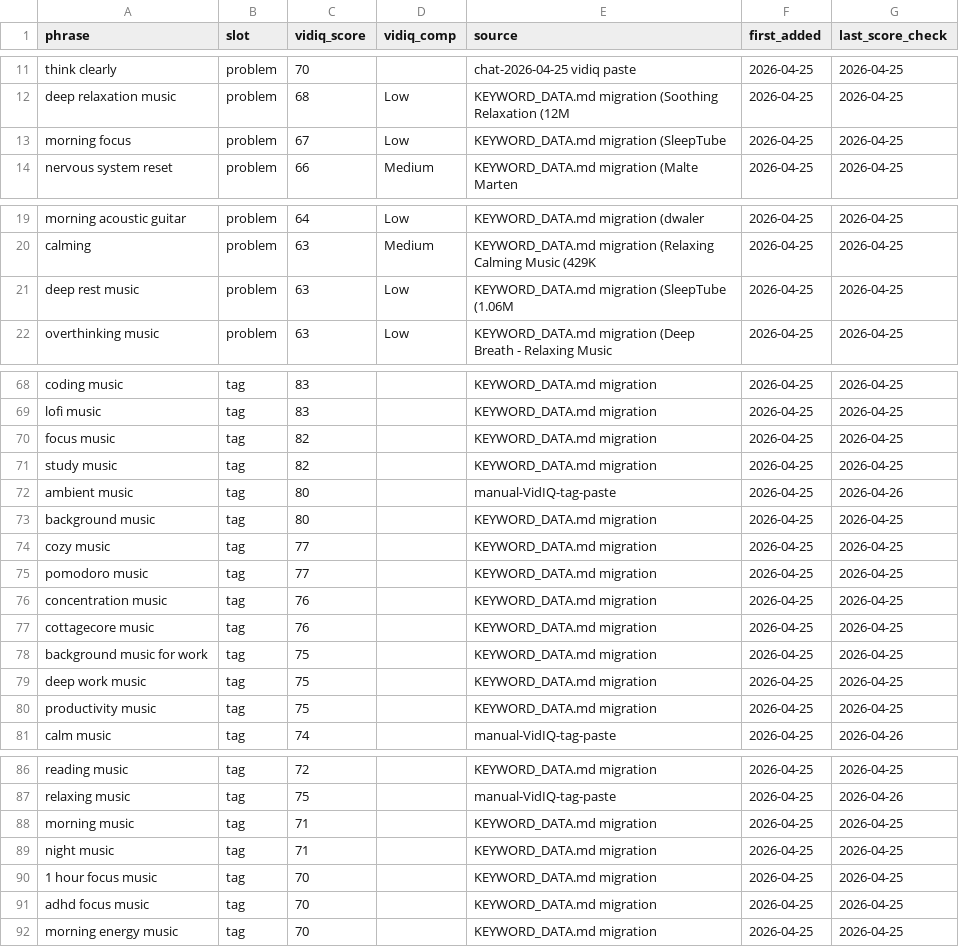
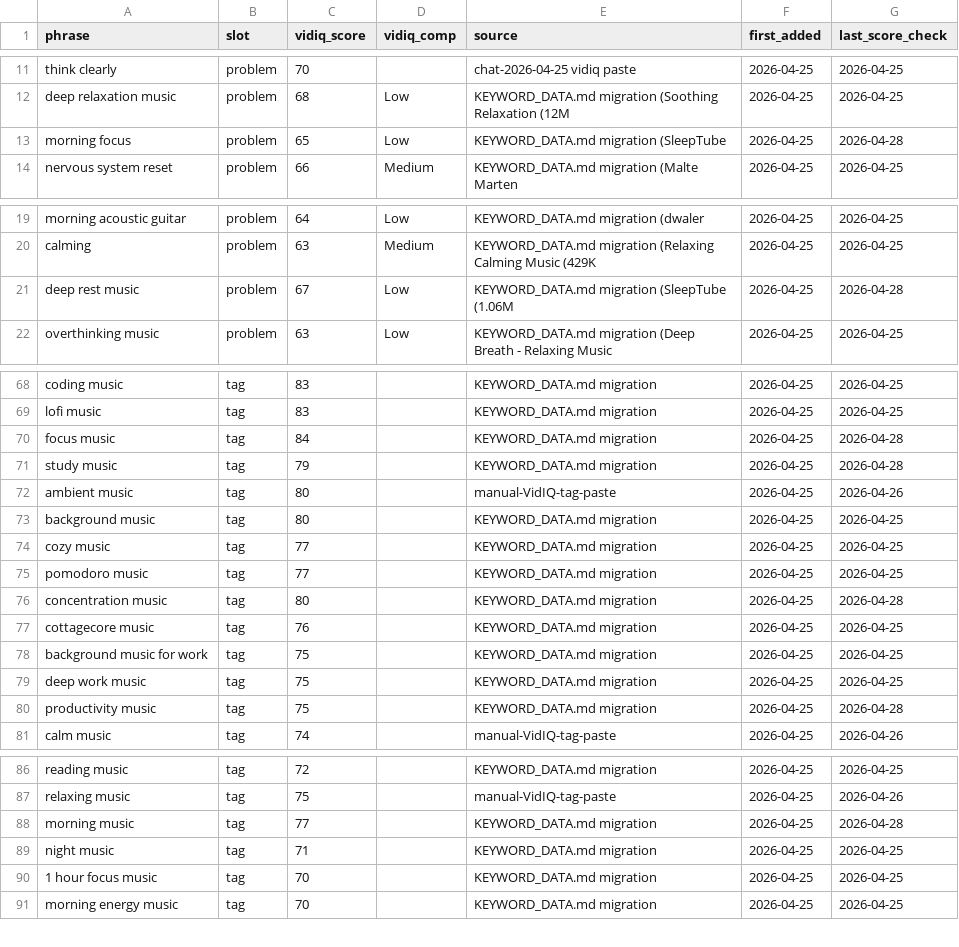
Before and after one commit to vini0894/raga-focus-dashboard, a CSV file: data/keyword_bank.csv, drawn as a sheet; only a part is shown, gaps mark what is left out; the diff covers the shown part only.

```diff
--- a/data/keyword_bank.csv
+++ b/data/keyword_bank.csv
@@ -12,3 +12,3 @@ think clearly,problem,70,,chat-2026-04-25 vidiq paste,2026-04-25,2026-04-25
 deep relaxation music,problem,68,Low,KEYWORD_DATA.md migration (Soothing Relaxation (12M,2026-04-25,2026-04-25
-morning focus,problem,67,Low,KEYWORD_DATA.md migration (SleepTube,2026-04-25,2026-04-25
+morning focus,problem,65,Low,KEYWORD_DATA.md migration (SleepTube,2026-04-25,2026-04-28
 nervous system reset,problem,66,Medium,KEYWORD_DATA.md migration (Malte Marten,2026-04-25,2026-04-25
@@ -20,3 +20,3 @@ morning acoustic guitar,problem,64,Low,KEYWORD_DATA.md migration (dwaler,2026-04
 calming,problem,63,Medium,KEYWORD_DATA.md migration (Relaxing Calming Music (429K,2026-04-25,2026-04-25
-deep rest music,problem,63,Low,KEYWORD_DATA.md migration (SleepTube (1.06M,2026-04-25,2026-04-25
+deep rest music,problem,67,Low,KEYWORD_DATA.md migration (SleepTube (1.06M,2026-04-25,2026-04-28
 overthinking music,problem,63,Low,KEYWORD_DATA.md migration (Deep Breath - Relaxing Music,2026-04-25,2026-04-25
@@ -69,4 +69,4 @@ coding music,tag,83,,KEYWORD_DATA.md migration,2026-04-25,2026-04-25
 lofi music,tag,83,,KEYWORD_DATA.md migration,2026-04-25,2026-04-25
-focus music,tag,82,,KEYWORD_DATA.md migration,2026-04-25,2026-04-25
-study music,tag,82,,KEYWORD_DATA.md migration,2026-04-25,2026-04-25
+focus music,tag,84,,KEYWORD_DATA.md migration,2026-04-25,2026-04-28
+study music,tag,79,,KEYWORD_DATA.md migration,2026-04-25,2026-04-28
 ambient music,tag,80,,manual-VidIQ-tag-paste,2026-04-25,2026-04-26
@@ -75,3 +75,3 @@ cozy music,tag,77,,KEYWORD_DATA.md migration,2026-04-25,2026-04-25
 pomodoro music,tag,77,,KEYWORD_DATA.md migration,2026-04-25,2026-04-25
-concentration music,tag,76,,KEYWORD_DATA.md migration,2026-04-25,2026-04-25
+concentration music,tag,80,,KEYWORD_DATA.md migration,2026-04-25,2026-04-28
 cottagecore music,tag,76,,KEYWORD_DATA.md migration,2026-04-25,2026-04-25
@@ -79,3 +79,3 @@ background music for work,tag,75,,KEYWORD_DATA.md migration,2026-04-25,2026-04-2
 deep work music,tag,75,,KEYWORD_DATA.md migration,2026-04-25,2026-04-25
-productivity music,tag,75,,KEYWORD_DATA.md migration,2026-04-25,2026-04-25
+productivity music,tag,75,,KEYWORD_DATA.md migration,2026-04-25,2026-04-28
 calm music,tag,74,,manual-VidIQ-tag-paste,2026-04-25,2026-04-26
@@ -87,6 +87,5 @@ reading music,tag,72,,KEYWORD_DATA.md migration,2026-04-25,2026-04-25
 relaxing music,tag,75,,manual-VidIQ-tag-paste,2026-04-25,2026-04-26
-morning music,tag,71,,KEYWORD_DATA.md migration,2026-04-25,2026-04-25
+morning music,tag,77,,KEYWORD_DATA.md migration,2026-04-25,2026-04-28
 night music,tag,71,,KEYWORD_DATA.md migration,2026-04-25,2026-04-25
 1 hour focus music,tag,70,,KEYWORD_DATA.md migration,2026-04-25,2026-04-25
-adhd focus music,tag,70,,KEYWORD_DATA.md migration,2026-04-25,2026-04-25
 morning energy music,tag,70,,KEYWORD_DATA.md migration,2026-04-25,2026-04-25
```
Also changed, not shown: 28 added rows and 6 edited cells elsewhere in this file.
